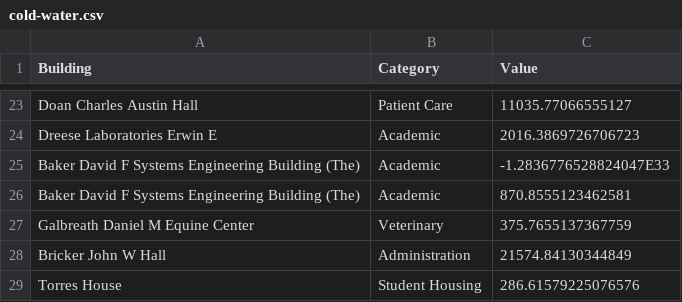
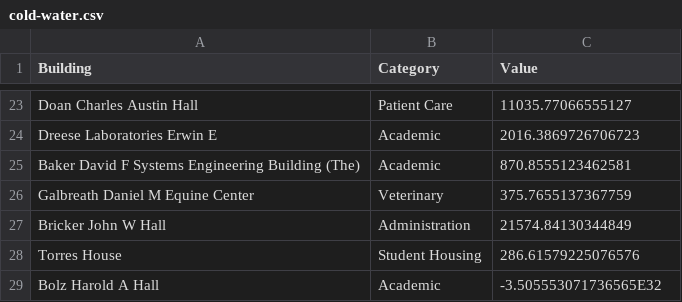
Before and after one commit to kateluckerman/energy-accessibubbles, a CSV file: csv files/cold-water.csv, drawn as a sheet; only a part is shown, gaps mark what is left out; the shorter side is filled out with more unchanged rows; the diff names each change by its address in the sheet, - before the commit and + after, or states it on an @@ line.

Commit message:
Add files via upload

```diff
--- a/csv files/cold-water.csv
+++ b/csv files/cold-water.csv
-row 25: Baker David F Systems Engineering Building (The) | Academic | -1.2836776528824047E33
```
